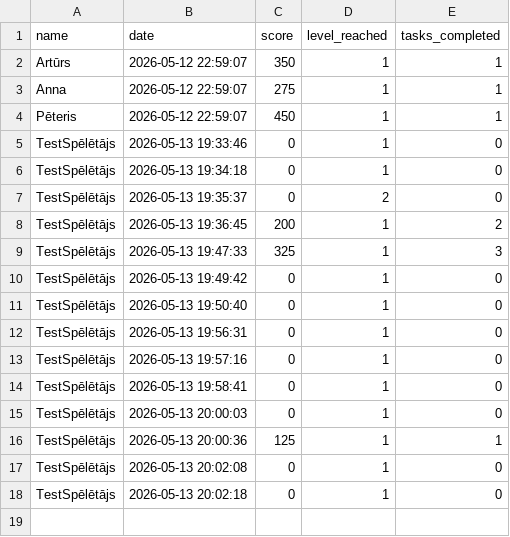
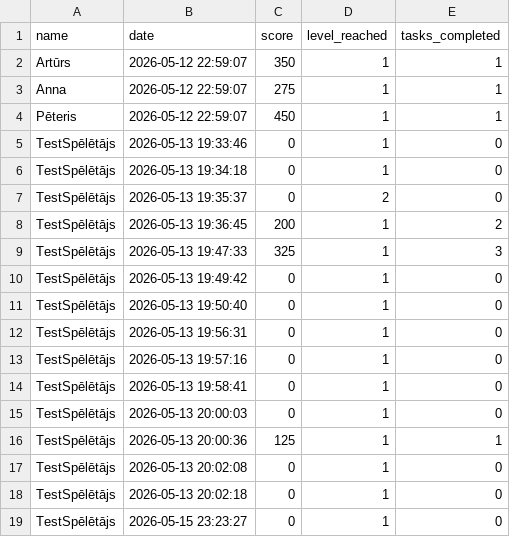
Before and after one commit to affecttron/CodePORTAL3, a CSV file: data/scores.csv, drawn as a sheet; the diff names each change by its address in the sheet, - before the commit and + after, or states it on an @@ line.

```diff
--- a/data/scores.csv
+++ b/data/scores.csv
+row 19: TestSpēlētājs | 2026-05-15 23:23:27 | 0 | 1 | 0
```
Also changed, not shown: 2 other files.
